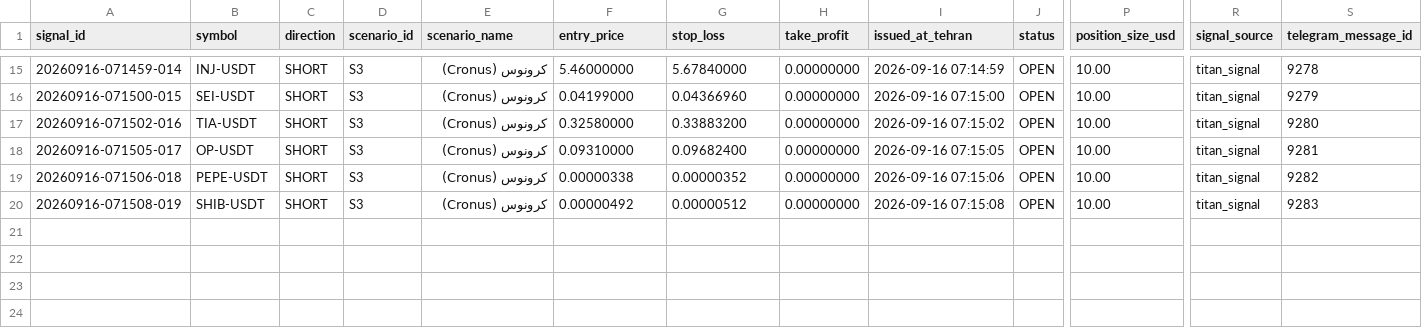
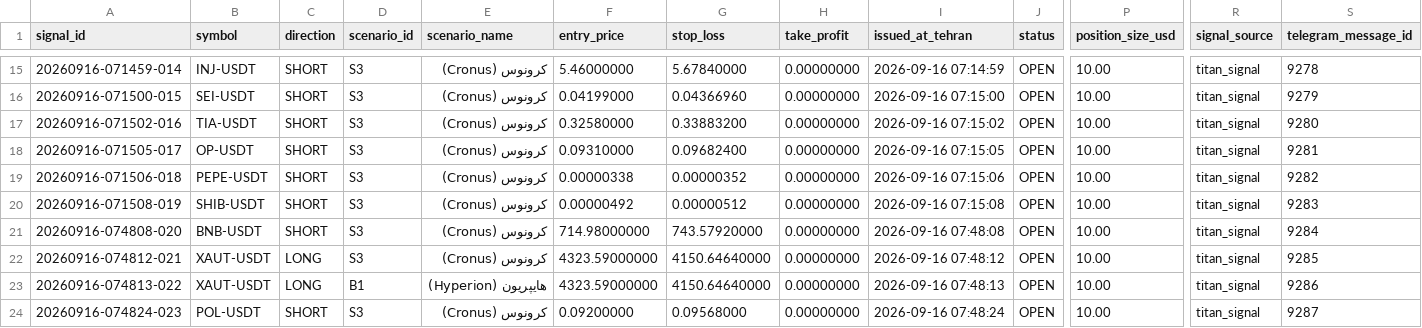
Before and after one commit to khosroabadi-Soft/Titan-Signal, a CSV file: data/signals/2026-09-16.csv, drawn as a sheet; only a part is shown, gaps mark what is left out; rows hold the shown columns only; the diff names each change by its address in the sheet, - before the commit and + after, or states it on an @@ line.

```diff
--- a/data/signals/2026-09-16.csv
+++ b/data/signals/2026-09-16.csv
+row 21: 20260916-074808-020 | BNB-USDT | SHORT | S3 | کرونوس (Cronus) | 714.98000000 | 743.57920000 | 0.00000000 | 2026-09-16 07:48:08 | OPEN | 10.00 | titan_signal | 9284
+row 22: 20260916-074812-021 | XAUT-USDT | LONG | S3 | کرونوس (Cronus) | 4323.59000000 | 4150.64640000 | 0.00000000 | 2026-09-16 07:48:12 | OPEN | 10.00 | titan_signal | 9285
+row 23: 20260916-074813-022 | XAUT-USDT | LONG | B1 | هایپریون (Hyperion) | 4323.59000000 | 4150.64640000 | 0.00000000 | 2026-09-16 07:48:13 | OPEN | 10.00 | titan_signal | 9286
+row 24: 20260916-074824-023 | POL-USDT | SHORT | S3 | کرونوس (Cronus) | 0.09200000 | 0.09568000 | 0.00000000 | 2026-09-16 07:48:24 | OPEN | 10.00 | titan_signal | 9287
```
Also changed, not shown: 1 other file.
